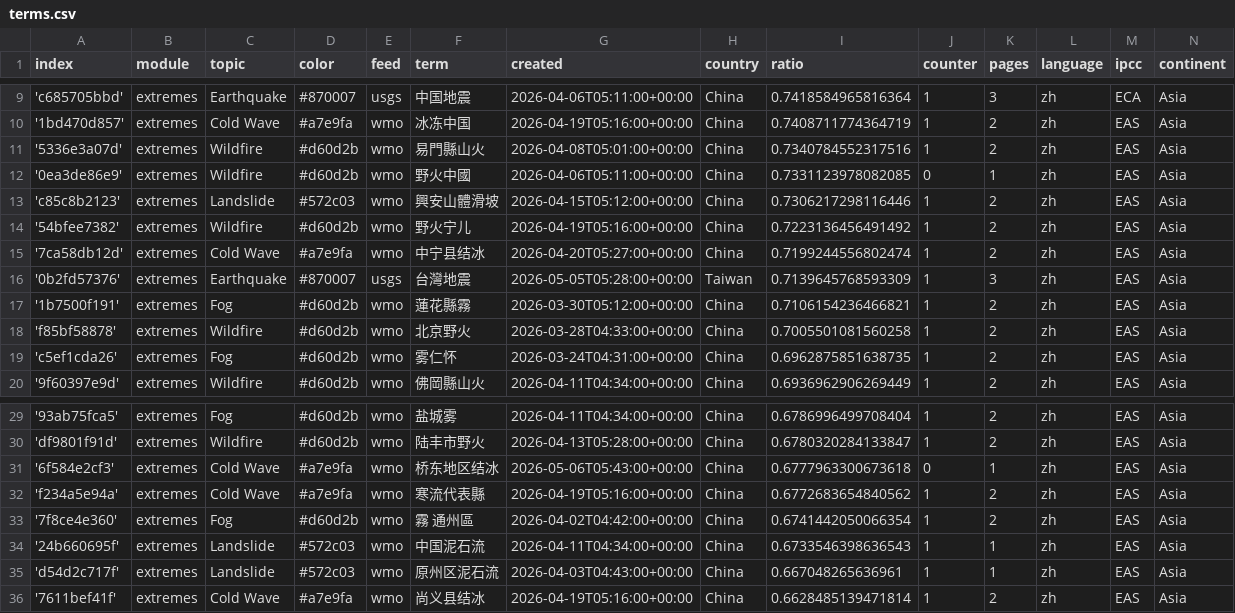
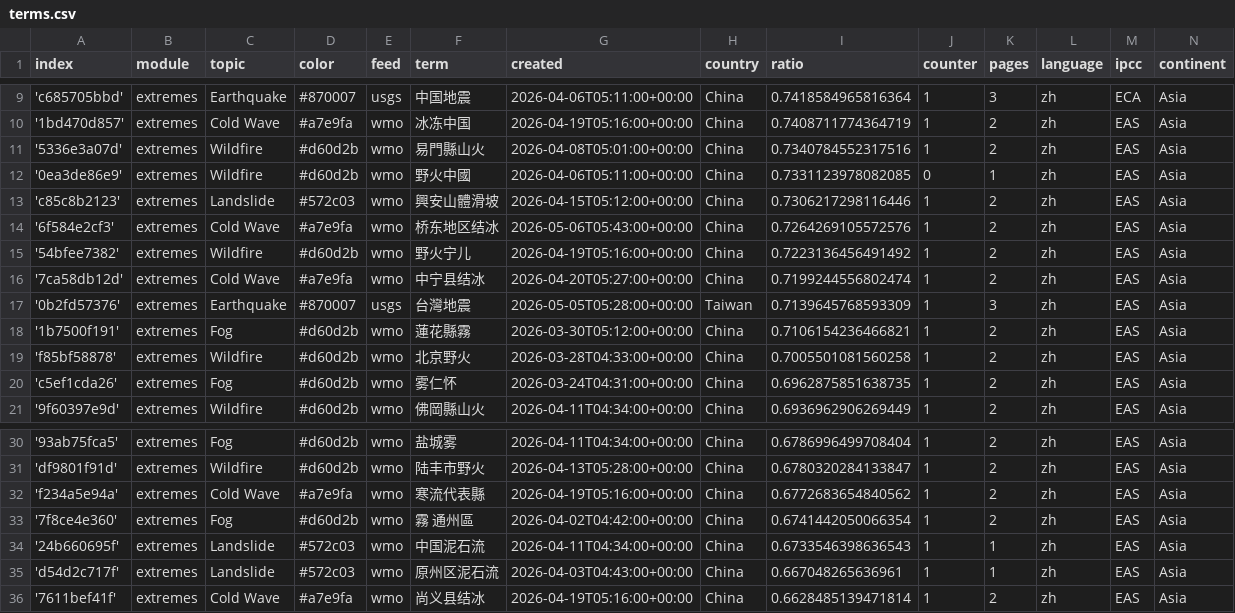
Before and after one commit to tapio-22-Digitale-Methoden-News/chineseExtremes, a CSV file: terms.csv, drawn as a sheet; only a part is shown, gaps mark what is left out.

```diff
--- a/terms.csv
+++ b/terms.csv
@@ -13,2 +13,3 @@ index,module,topic,color,feed,term,created,country,ratio,counter,pages,language,
 'c85c8b2123',extremes,Landslide,#572c03,wmo,興安山體滑坡,2026-04-15T05:12:00+00:00,China,0.7306217298116446,1,2,zh,EAS,Asia
+'6f584e2cf3',extremes,Cold Wave,#a7e9fa,wmo,桥东地区结冰,2026-05-06T05:43:00+00:00,China,0.7264269105572576,1,2,zh,EAS,Asia
 '54bfee7382',extremes,Wildfire,#d60d2b,wmo,野火宁儿,2026-04-19T05:16:00+00:00,China,0.7223136456491492,1,2,zh,EAS,Asia
@@ -30,3 +31,2 @@ index,module,topic,color,feed,term,created,country,ratio,counter,pages,language,
 'df9801f91d',extremes,Wildfire,#d60d2b,wmo,陆丰市野火,2026-04-13T05:28:00+00:00,China,0.6780320284133847,1,2,zh,EAS,Asia
-'6f584e2cf3',extremes,Cold Wave,#a7e9fa,wmo,桥东地区结冰,2026-05-06T05:43:00+00:00,China,0.6777963300673618,0,1,zh,EAS,Asia
 'f234a5e94a',extremes,Cold Wave,#a7e9fa,wmo,寒流代表縣,2026-04-19T05:16:00+00:00,China,0.6772683654840562,1,2,zh,EAS,Asia
```
Also changed, not shown: 1 other file.
